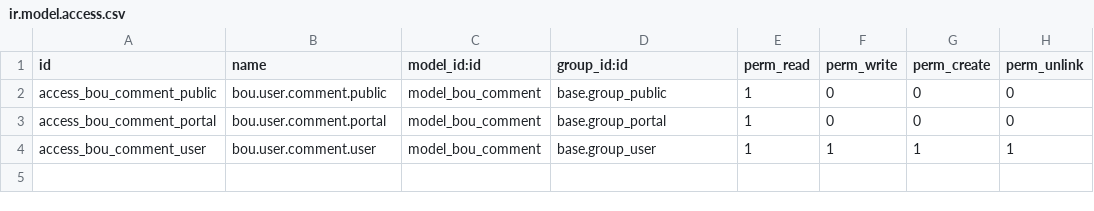
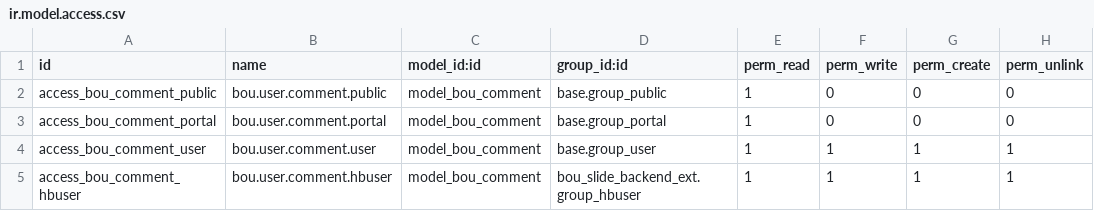
Before and after one commit to hobbou/hobbou_module, a CSV file: bou_slide_backend_comment/security/ir.model.access.csv, drawn as a sheet.

```diff
--- a/bou_slide_backend_comment/security/ir.model.access.csv
+++ b/bou_slide_backend_comment/security/ir.model.access.csv
@@ -4 +4,2 @@ access_bou_comment_portal,bou.user.comment.portal,model_bou_comment,base.group_p
 access_bou_comment_user,bou.user.comment.user,model_bou_comment,base.group_user,1,1,1,1
+access_bou_comment_hbuser,bou.user.comment.hbuser,model_bou_comment,bou_slide_backend_ext.group_hbuser,1,1,1,1
```
Also changed, not shown: bou_slide_backend_ext/security/ir.model.access.csv, bou_slide_backend_notification/security/ir.model.access.csv, 8 other files.
